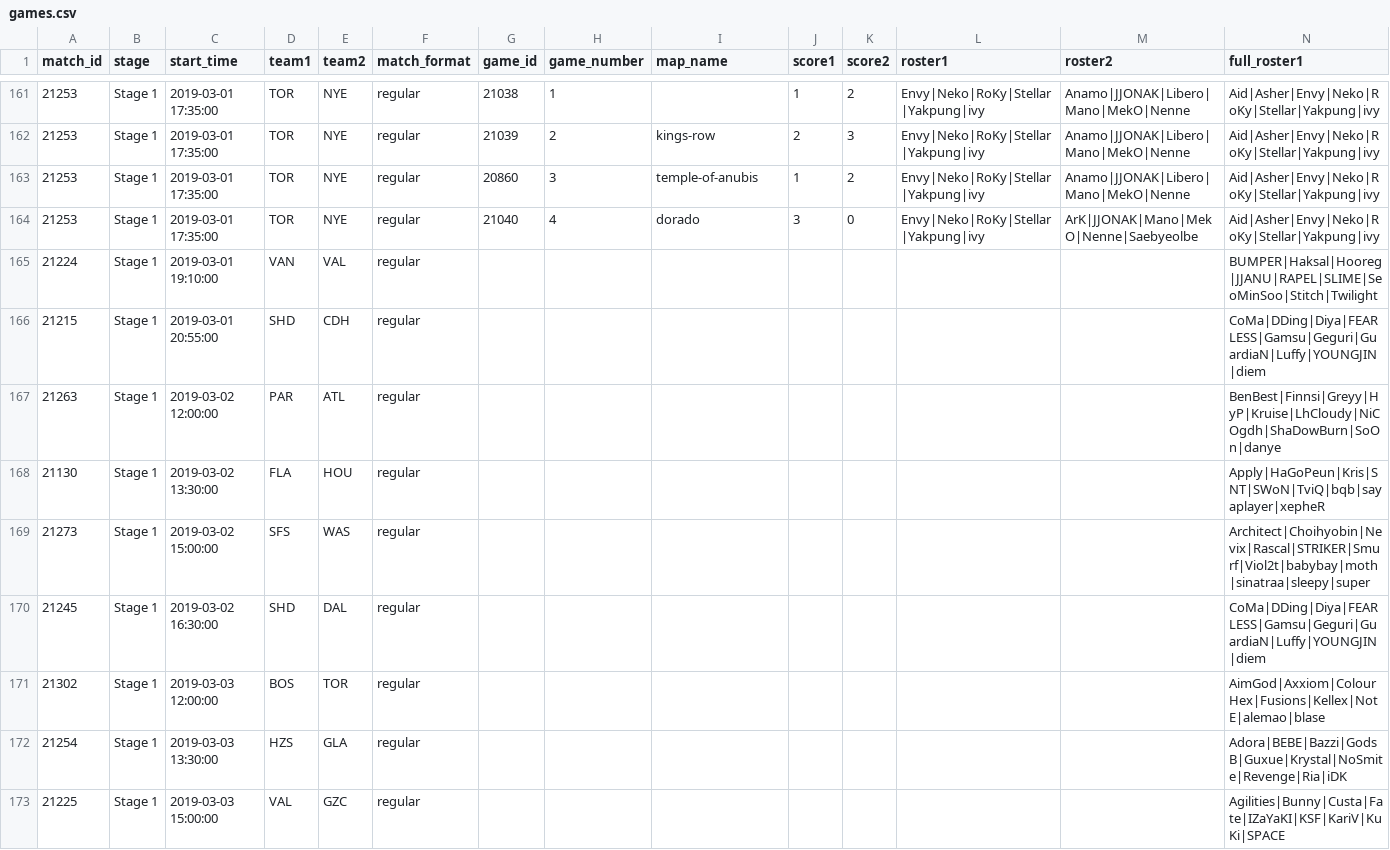
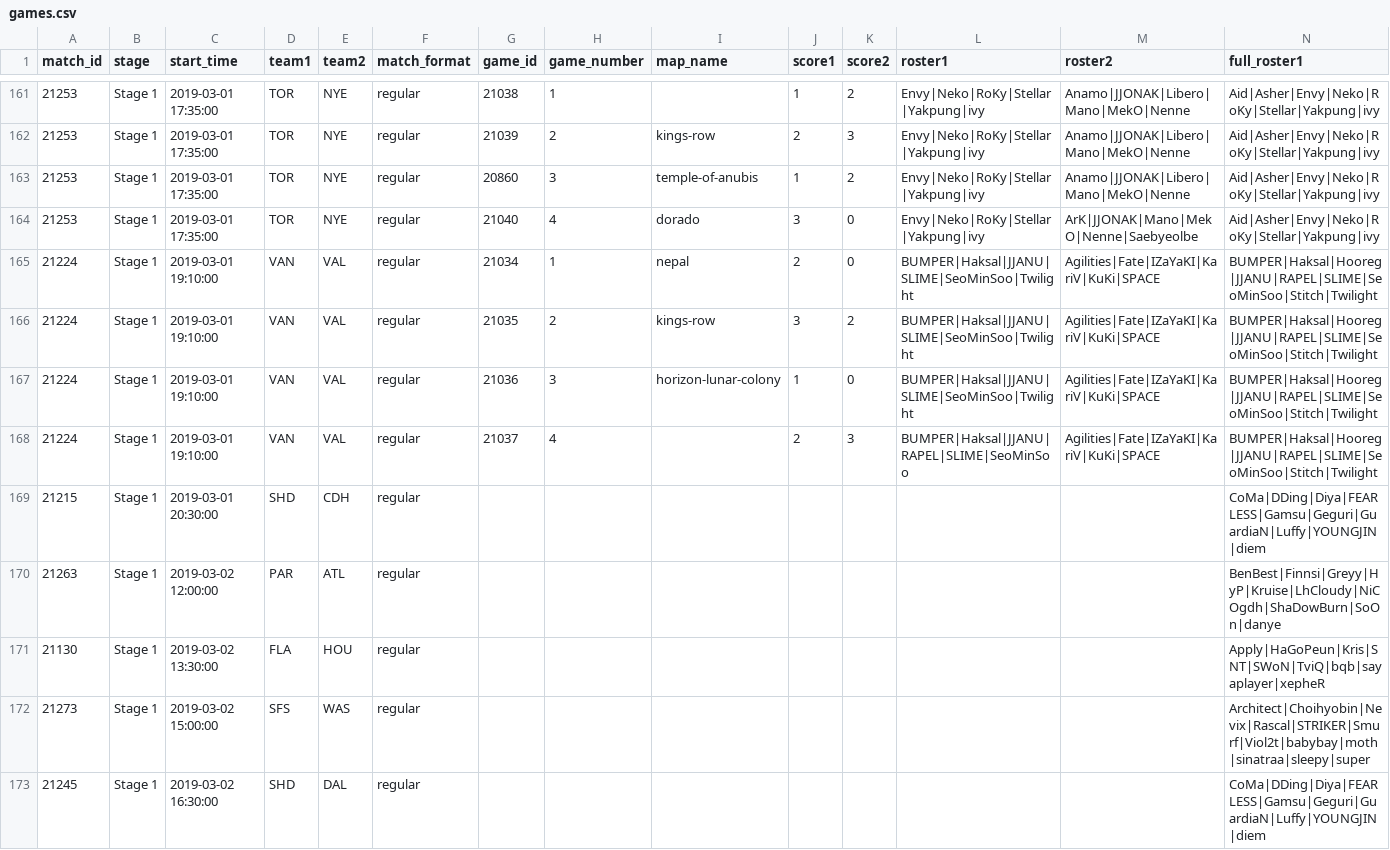
Before and after one commit to ClumsyLee/owl-sr, a CSV file: games.csv, drawn as a sheet; only a part is shown, gaps mark what is left out; the shorter side is filled out with more unchanged rows; addresses are those after the commit; rows hold the shown columns only; the diff names each change by its address in the sheet, - before the commit and + after, or states it on an @@ line.

Commit message:
Update data.

```diff
--- a/games.csv
+++ b/games.csv
+row 165: 21224 | Stage 1 | 2019-03-01 19:10:00 | VAN | VAL | regular | 21034 | 1 | nepal | 2 | 0 | BUMPER|Haksal|JJANU|SLIME|SeoMinSoo|Twilight | Agilities|Fate|IZaYaKI|KariV|KuKi|SPACE | BUMPER|Haksal|Hooreg|JJANU|RAPEL|SLIME|SeoMinSoo|Stitch|Twilight
+row 166: 21224 | Stage 1 | 2019-03-01 19:10:00 | VAN | VAL | regular | 21035 | 2 | kings-row | 3 | 2 | BUMPER|Haksal|JJANU|SLIME|SeoMinSoo|Twilight | Agilities|Fate|IZaYaKI|KariV|KuKi|SPACE | BUMPER|Haksal|Hooreg|JJANU|RAPEL|SLIME|SeoMinSoo|Stitch|Twilight
+row 167: 21224 | Stage 1 | 2019-03-01 19:10:00 | VAN | VAL | regular | 21036 | 3 | horizon-lunar-colony | 1 | 0 | BUMPER|Haksal|JJANU|SLIME|SeoMinSoo|Twilight | Agilities|Fate|IZaYaKI|KariV|KuKi|SPACE | BUMPER|Haksal|Hooreg|JJANU|RAPEL|SLIME|SeoMinSoo|Stitch|Twilight
-G168 (game_id): (empty)
+G168 (game_id): 21037
-H168 (game_number): (empty)
+H168 (game_number): 4
-J168 (score1): (empty)
+J168 (score1): 2
-K168 (score2): (empty)
+K168 (score2): 3
-L168 (roster1): (empty)
+L168 (roster1): BUMPER|Haksal|JJANU|RAPEL|SLIME|SeoMinSoo
-M168 (roster2): (empty)
+M168 (roster2): Agilities|Fate|IZaYaKI|KariV|KuKi|SPACE
-C169 (start_time): 2019-03-01 20:55:00
+C169 (start_time): 2019-03-01 20:30:00
```
Also changed, not shown: ratings.csv, 9 other files.
